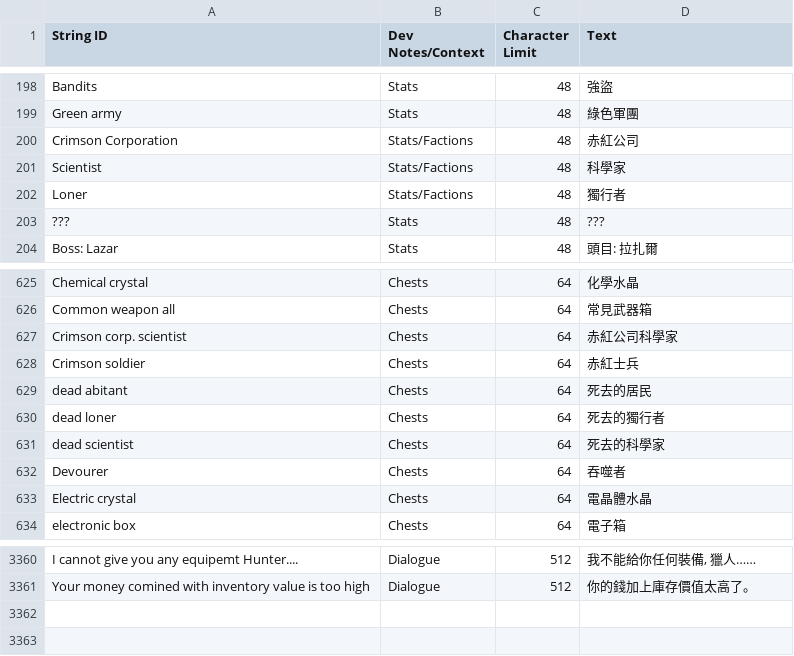
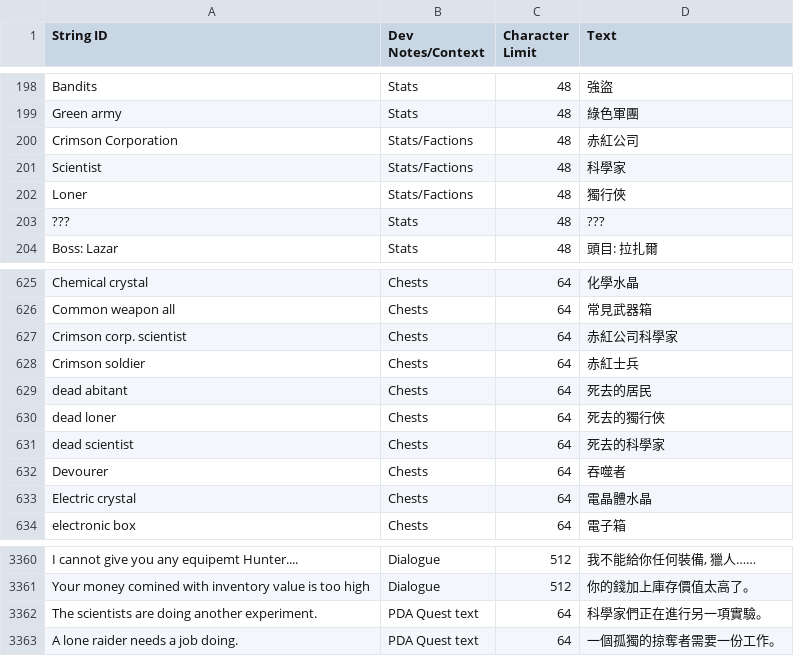
Before and after one commit to NCFFCN/chinese_traditional, a CSV file: chinese_traditional.csv, drawn as a sheet; only a part is shown, gaps mark what is left out.

Commit message:
優化了翻譯

```diff
--- a/chinese_traditional.csv
+++ b/chinese_traditional.csv
@@ -201,3 +201,3 @@ Crimson Corporation,Stats/Factions,48,"赤紅公司"
 Scientist,Stats/Factions,48,"科學家"
-Loner,Stats/Factions,48,"獨行者"
+Loner,Stats/Factions,48,"獨行俠"
 ???,Stats,48,"???"
@@ -629,3 +629,3 @@ Crimson soldier,Chests,64,"赤紅士兵"
 dead abitant,Chests,64,"死去的居民"
-dead loner,Chests,64,"死去的獨行者"
+dead loner,Chests,64,"死去的獨行俠"
 dead scientist,Chests,64,"死去的科學家"
@@ -3361 +3361,3 @@ I cannot give you any equipemt Hunter....,Dialogue,512,"我不能給你任何裝
 Your money comined with inventory value is too high,Dialogue,512,"你的錢加上庫存價值太高了。"
+The scientists are doing another experiment.,PDA Quest text,64,"科學家們正在進行另一項實驗。"
+A lone raider needs a job doing.,PDA Quest text,64,"一個孤獨的掠奪者需要一份工作。"
```
